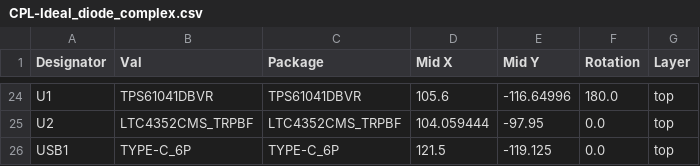
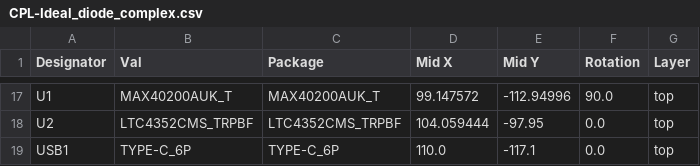
Before and after one commit to Bera97/Ideal-diode_designs, a CSV file: Ideal_diode_complex/jlcpcb/production_files/CPL-Ideal_diode_complex.csv, drawn as a sheet; only a part is shown, gaps mark what is left out; addresses are those after the commit; the diff covers the shown part only; the diff names each change by its address in the sheet, - before the commit and + after, or states it on an @@ line.

```diff
--- a/Ideal_diode_complex/jlcpcb/production_files/CPL-Ideal_diode_complex.csv
+++ b/Ideal_diode_complex/jlcpcb/production_files/CPL-Ideal_diode_complex.csv
-B17 (Val): TPS61041DBVR
+B17 (Val): MAX40200AUK_T
-C17 (Package): TPS61041DBVR
+C17 (Package): MAX40200AUK_T
-D17 (Mid X): 105.6
+D17 (Mid X): 99.147572
-E17 (Mid Y): -116.64996
+E17 (Mid Y): -112.94996
-F17 (Rotation): 180.0
+F17 (Rotation): 90.0
-D19 (Mid X): 121.5
+D19 (Mid X): 110.0
-E19 (Mid Y): -119.125
+E19 (Mid Y): -117.1
```
Also changed, not shown: 7 removed rows and 27 edited cells elsewhere in this file, Ideal_diode_complex/jlcpcb/production_files/BOM-Ideal_diode_complex.csv, 25 other files.
